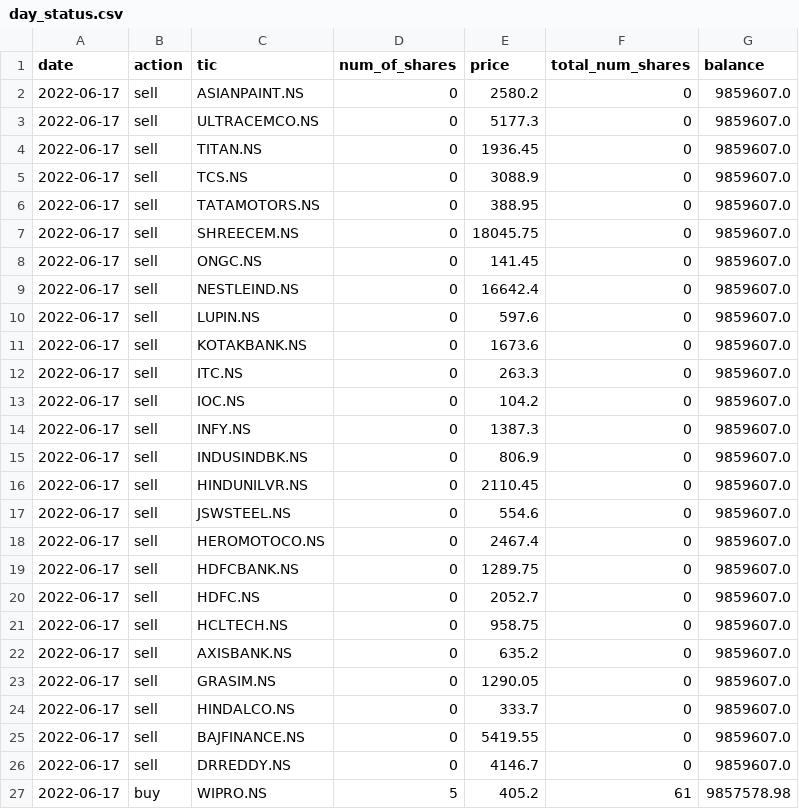
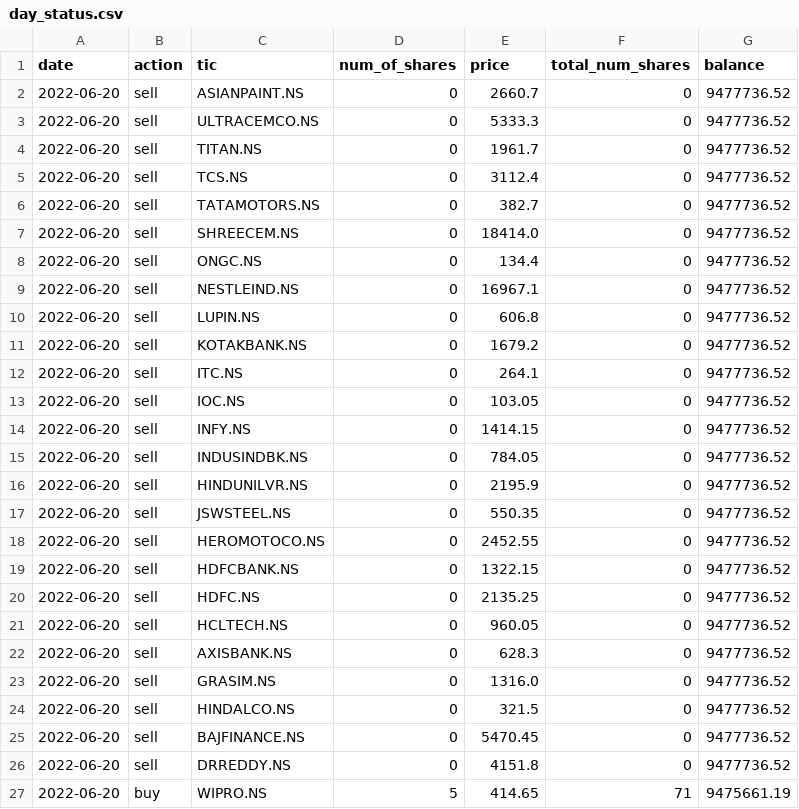
Before and after one commit to HarideepSriperumbooduru/stock-vestor-RL-version, a CSV file: day_status.csv, drawn as a sheet; only a part is shown; the diff covers the shown part only.

```diff
--- a/day_status.csv
+++ b/day_status.csv
@@ -1,27 +1,27 @@
 date,action,tic,num_of_shares,price,total_num_shares,balance
-2022-06-17,sell,ASIANPAINT.NS,0,2580.2,0,9859607.0
-2022-06-17,sell,ULTRACEMCO.NS,0,5177.3,0,9859607.0
-2022-06-17,sell,TITAN.NS,0,1936.45,0,9859607.0
-2022-06-17,sell,TCS.NS,0,3088.9,0,9859607.0
-2022-06-17,sell,TATAMOTORS.NS,0,388.95,0,9859607.0
-2022-06-17,sell,SHREECEM.NS,0,18045.75,0,9859607.0
-2022-06-17,sell,ONGC.NS,0,141.45,0,9859607.0
-2022-06-17,sell,NESTLEIND.NS,0,16642.4,0,9859607.0
-2022-06-17,sell,LUPIN.NS,0,597.6,0,9859607.0
-2022-06-17,sell,KOTAKBANK.NS,0,1673.6,0,9859607.0
-2022-06-17,sell,ITC.NS,0,263.3,0,9859607.0
-2022-06-17,sell,IOC.NS,0,104.2,0,9859607.0
-2022-06-17,sell,INFY.NS,0,1387.3,0,9859607.0
-2022-06-17,sell,INDUSINDBK.NS,0,806.9,0,9859607.0
-2022-06-17,sell,HINDUNILVR.NS,0,2110.45,0,9859607.0
-2022-06-17,sell,JSWSTEEL.NS,0,554.6,0,9859607.0
-2022-06-17,sell,HEROMOTOCO.NS,0,2467.4,0,9859607.0
-2022-06-17,sell,HDFCBANK.NS,0,1289.75,0,9859607.0
-2022-06-17,sell,HDFC.NS,0,2052.7,0,9859607.0
-2022-06-17,sell,HCLTECH.NS,0,958.75,0,9859607.0
-2022-06-17,sell,AXISBANK.NS,0,635.2,0,9859607.0
-2022-06-17,sell,GRASIM.NS,0,1290.05,0,9859607.0
-2022-06-17,sell,HINDALCO.NS,0,333.7,0,9859607.0
-2022-06-17,sell,BAJFINANCE.NS,0,5419.55,0,9859607.0
-2022-06-17,sell,DRREDDY.NS,0,4146.7,0,9859607.0
-2022-06-17,buy,WIPRO.NS,5,405.2,61,9857578.98
+2022-06-20,sell,ASIANPAINT.NS,0,2660.7,0,9477736.52
+2022-06-20,sell,ULTRACEMCO.NS,0,5333.3,0,9477736.52
+2022-06-20,sell,TITAN.NS,0,1961.7,0,9477736.52
+2022-06-20,sell,TCS.NS,0,3112.4,0,9477736.52
+2022-06-20,sell,TATAMOTORS.NS,0,382.7,0,9477736.52
+2022-06-20,sell,SHREECEM.NS,0,18414.0,0,9477736.52
+2022-06-20,sell,ONGC.NS,0,134.4,0,9477736.52
+2022-06-20,sell,NESTLEIND.NS,0,16967.1,0,9477736.52
+2022-06-20,sell,LUPIN.NS,0,606.8,0,9477736.52
+2022-06-20,sell,KOTAKBANK.NS,0,1679.2,0,9477736.52
+2022-06-20,sell,ITC.NS,0,264.1,0,9477736.52
+2022-06-20,sell,IOC.NS,0,103.05,0,9477736.52
+2022-06-20,sell,INFY.NS,0,1414.15,0,9477736.52
+2022-06-20,sell,INDUSINDBK.NS,0,784.05,0,9477736.52
+2022-06-20,sell,HINDUNILVR.NS,0,2195.9,0,9477736.52
+2022-06-20,sell,JSWSTEEL.NS,0,550.35,0,9477736.52
+2022-06-20,sell,HEROMOTOCO.NS,0,2452.55,0,9477736.52
+2022-06-20,sell,HDFCBANK.NS,0,1322.15,0,9477736.52
+2022-06-20,sell,HDFC.NS,0,2135.25,0,9477736.52
+2022-06-20,sell,HCLTECH.NS,0,960.05,0,9477736.52
+2022-06-20,sell,AXISBANK.NS,0,628.3,0,9477736.52
+2022-06-20,sell,GRASIM.NS,0,1316.0,0,9477736.52
+2022-06-20,sell,HINDALCO.NS,0,321.5,0,9477736.52
+2022-06-20,sell,BAJFINANCE.NS,0,5470.45,0,9477736.52
+2022-06-20,sell,DRREDDY.NS,0,4151.8,0,9477736.52
+2022-06-20,buy,WIPRO.NS,5,414.65,71,9475661.19
```
Also changed, not shown: 72 edited cells elsewhere in this file, action_history_live.csv, 1 other file.
